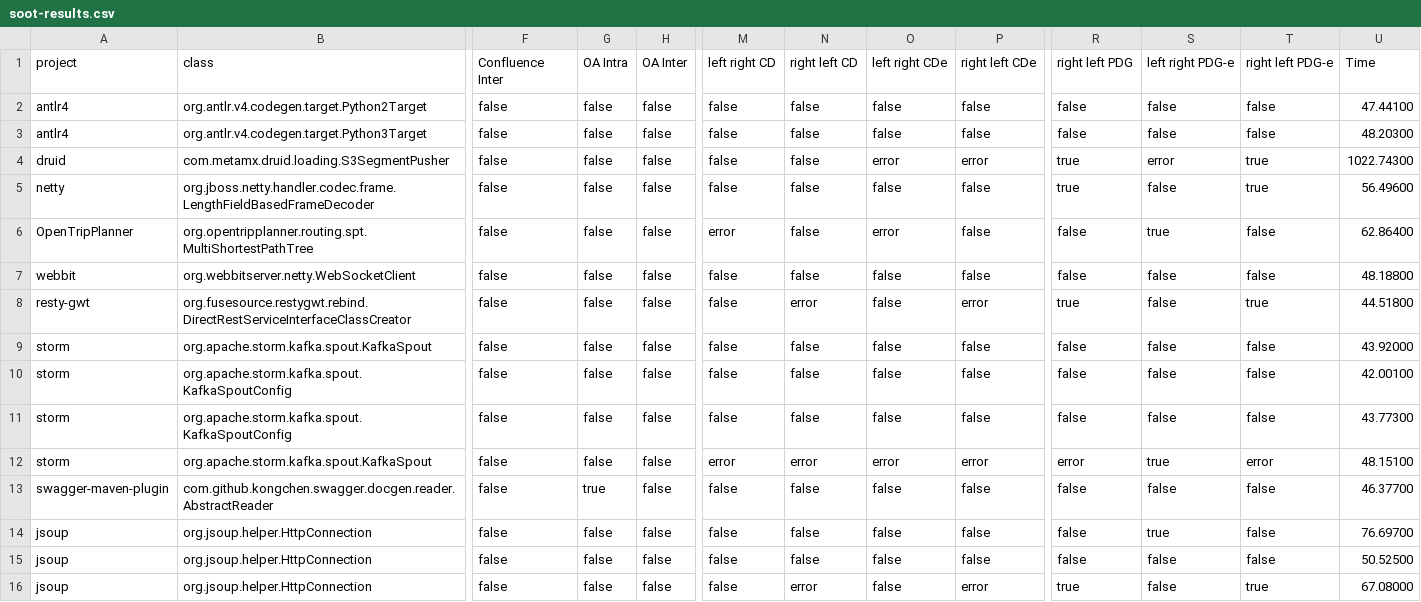
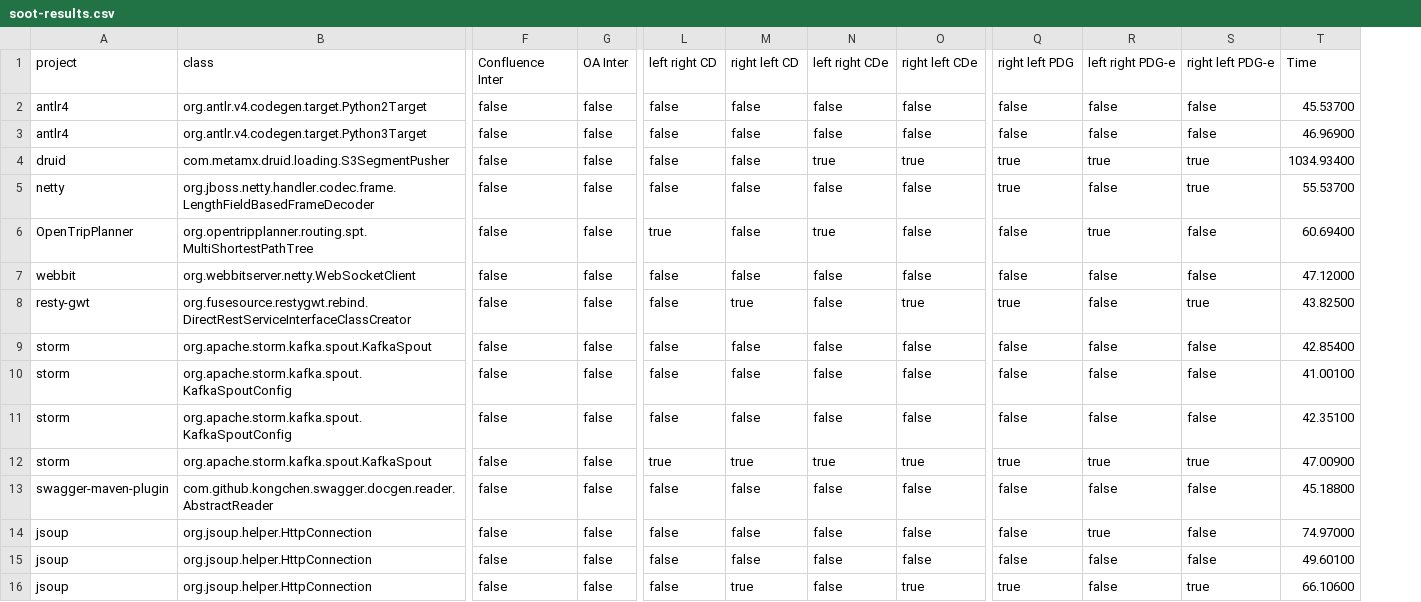
Before and after one commit to galilasmb/analyzing-tp-tn, a CSV file: miningframework/output/results/execution-2/soot-results.csv, drawn as a sheet; only a part is shown, gaps mark what is left out; removed rows and columns are numbered as before the commit, all else as after; the diff covers the shown part only; the diff names each change by its address in the sheet, - before the commit and + after, or states it on an @@ line.

```diff
--- a/miningframework/output/results/execution-2/soot-results.csv
+++ b/miningframework/output/results/execution-2/soot-results.csv
-column G (OA Intra), rows 2-16: false | false | false | false | false | false | false | false | false | false | false | true | false | false | false
-T2 (Time): 47.44100
+T2 (Time): 45.53700
-T3 (Time): 48.20300
+T3 (Time): 46.96900
-N4 (left right CDe): error
+N4 (left right CDe): true
-O4 (right left CDe): error
+O4 (right left CDe): true
-R4 (left right PDG-e): error
+R4 (left right PDG-e): true
-T4 (Time): 1022.74300
+T4 (Time): 1034.93400
-T5 (Time): 56.49600
+T5 (Time): 55.53700
-L6 (left right CD): error
+L6 (left right CD): true
-N6 (left right CDe): error
+N6 (left right CDe): true
-T6 (Time): 62.86400
+T6 (Time): 60.69400
-T7 (Time): 48.18800
+T7 (Time): 47.12000
-M8 (right left CD): error
+M8 (right left CD): true
-O8 (right left CDe): error
+O8 (right left CDe): true
-T8 (Time): 44.51800
+T8 (Time): 43.82500
-T9 (Time): 43.92000
+T9 (Time): 42.85400
-T10 (Time): 42.00100
+T10 (Time): 41.00100
-T11 (Time): 43.77300
+T11 (Time): 42.35100
-L12 (left right CD): error
+L12 (left right CD): true
-M12 (right left CD): error
+M12 (right left CD): true
-N12 (left right CDe): error
+N12 (left right CDe): true
-O12 (right left CDe): error
+O12 (right left CDe): true
-Q12 (right left PDG): error
+Q12 (right left PDG): true
-S12 (right left PDG-e): error
+S12 (right left PDG-e): true
-T12 (Time): 48.15100
+T12 (Time): 47.00900
-T13 (Time): 46.37700
+T13 (Time): 45.18800
-T14 (Time): 76.69700
+T14 (Time): 74.97000
-T15 (Time): 50.52500
+T15 (Time): 49.60100
-M16 (right left CD): error
+M16 (right left CD): true
-O16 (right left CDe): error
+O16 (right left CDe): true
-T16 (Time): 67.08000
+T16 (Time): 66.10600
```
Also changed, not shown: 132 edited cells elsewhere in this file, miningframework/output/results/execution-1/soot-results.csv, miningframework/output/results/execution-3/soot-results.csv, 33 other files.
